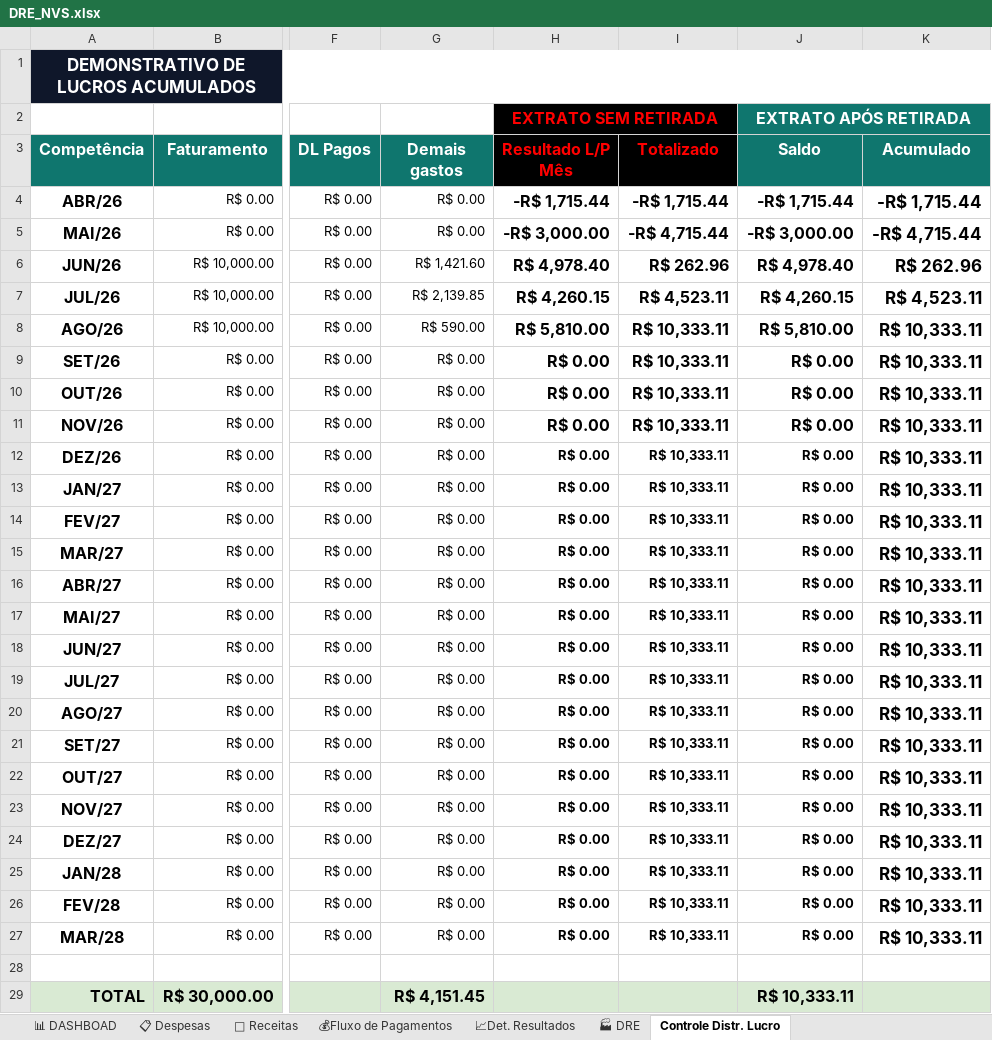
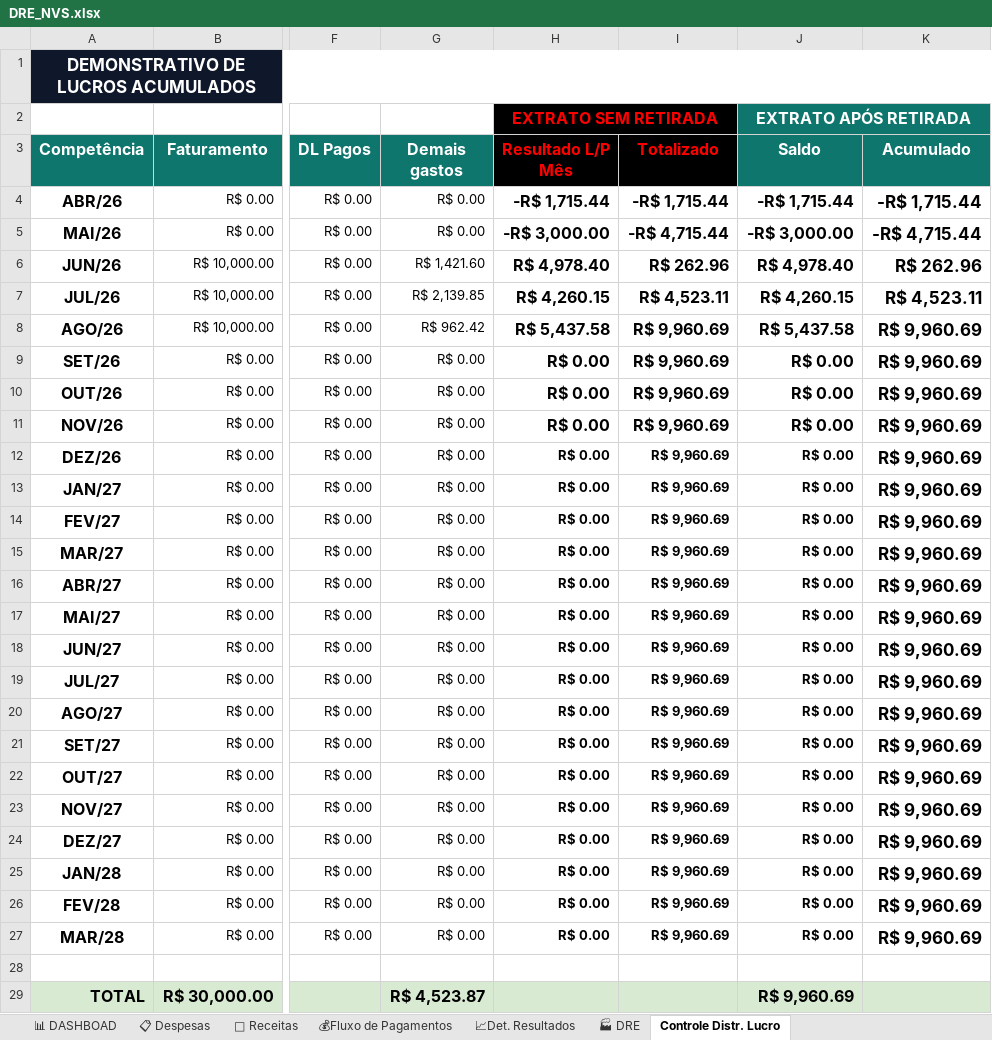
Before and after one commit to NevesPNG68/NVS-CONSULTORIA, an Excel workbook: DRE_NVS.xlsx, sheet Controle Distr. Lucro, drawn as a sheet; only a part is shown, gaps mark what is left out; values as stored, in another font and other column widths than the file's, no borders; conditional formats and table styles not drawn; the diff names each change by its address in the sheet, - before the commit and + after, or states it on an @@ line.

```diff
--- a/DRE_NVS.xlsx (sheet Controle Distr. Lucro)
+++ b/DRE_NVS.xlsx (sheet Controle Distr. Lucro)
-G8 (Demais gastos): R$ 590.00
+G8 (Demais gastos): R$ 962.42
-H8 (Resultado L/P Mês): R$ 5,810.00
+H8 (Resultado L/P Mês): R$ 5,437.58
-I8:I27 (Totalizado): R$ 10,333.11
+I8:I27 (Totalizado): R$ 9,960.69
-J8 (Saldo): R$ 5,810.00
+J8 (Saldo): R$ 5,437.58
-K8:K27 (Acumulado): R$ 10,333.11
+K8:K27 (Acumulado): R$ 9,960.69
-G29 (Demais gastos): R$ 4,151.45
+G29 (Demais gastos): R$ 4,523.87
-J29 (Saldo): R$ 10,333.11
+J29 (Saldo): R$ 9,960.69
```
Also changed, not shown: sheet 📋 Despesas, sheet 💰Fluxo de Pagamentos, sheet 🏭 DRE, sheet 📈Det. Resultados, formulas that keep their value, hidden cells, charts or pictures.
